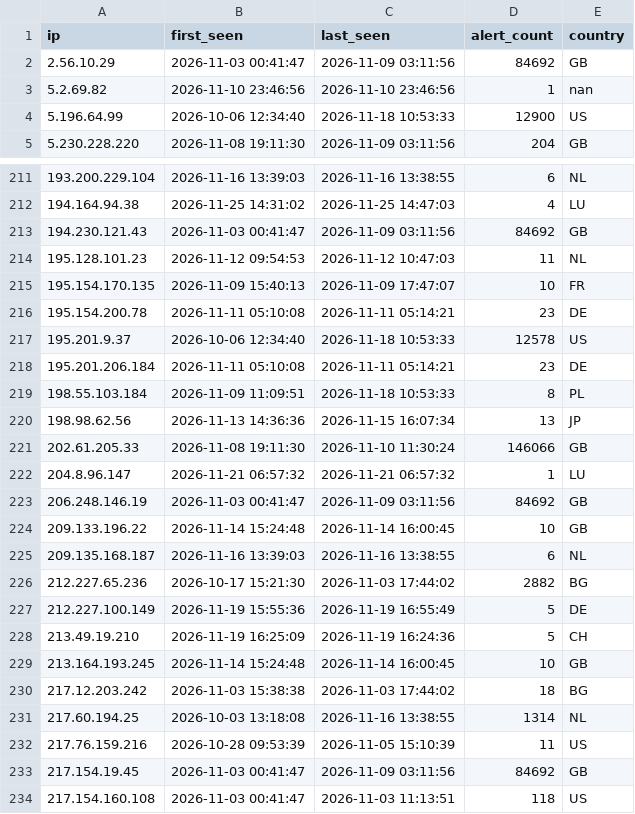
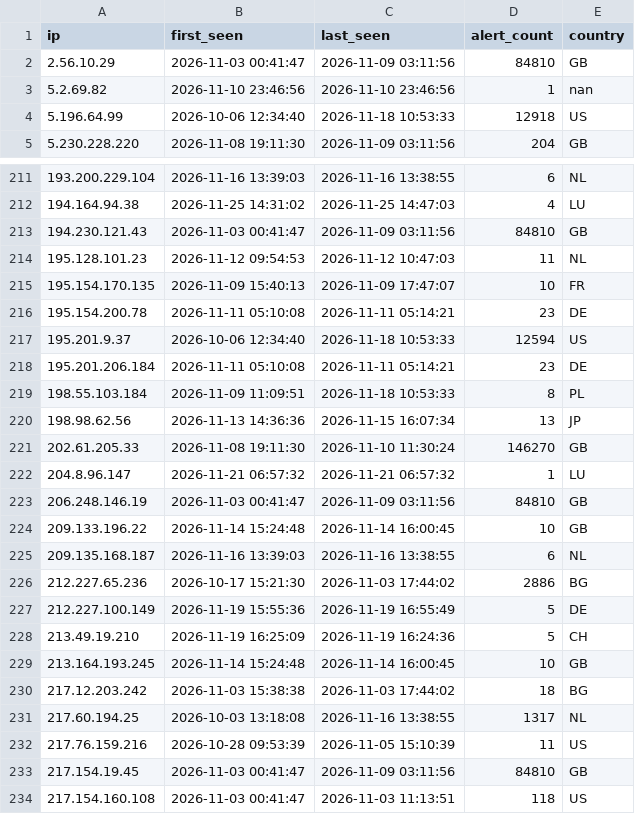
Before and after one commit to f3csystems/TOR_IP, a CSV file: blacklist.csv, drawn as a sheet; only a part is shown, gaps mark what is left out; the diff covers the shown part only.

Commit message:
Update TOR blacklist - 2026-11-25 15:42

```diff
--- a/blacklist.csv
+++ b/blacklist.csv
@@ -1,5 +1,5 @@
 ip,first_seen,last_seen,alert_count,country
-2.56.10.29,2026-11-03 00:41:47,2026-11-09 03:11:56,84692,GB
+2.56.10.29,2026-11-03 00:41:47,2026-11-09 03:11:56,84810,GB
 5.2.69.82,2026-11-10 23:46:56,2026-11-10 23:46:56,1,nan
-5.196.64.99,2026-10-06 12:34:40,2026-11-18 10:53:33,12900,US
+5.196.64.99,2026-10-06 12:34:40,2026-11-18 10:53:33,12918,US
 5.230.228.220,2026-11-08 19:11:30,2026-11-09 03:11:56,204,GB
@@ -212,3 +212,3 @@ ip,first_seen,last_seen,alert_count,country
 194.164.94.38,2026-11-25 14:31:02,2026-11-25 14:47:03,4,LU
-194.230.121.43,2026-11-03 00:41:47,2026-11-09 03:11:56,84692,GB
+194.230.121.43,2026-11-03 00:41:47,2026-11-09 03:11:56,84810,GB
 195.128.101.23,2026-11-12 09:54:53,2026-11-12 10:47:03,11,NL
@@ -216,3 +216,3 @@ ip,first_seen,last_seen,alert_count,country
 195.154.200.78,2026-11-11 05:10:08,2026-11-11 05:14:21,23,DE
-195.201.9.37,2026-10-06 12:34:40,2026-11-18 10:53:33,12578,US
+195.201.9.37,2026-10-06 12:34:40,2026-11-18 10:53:33,12594,US
 195.201.206.184,2026-11-11 05:10:08,2026-11-11 05:14:21,23,DE
@@ -220,8 +220,8 @@ ip,first_seen,last_seen,alert_count,country
 198.98.62.56,2026-11-13 14:36:36,2026-11-15 16:07:34,13,JP
-202.61.205.33,2026-11-08 19:11:30,2026-11-10 11:30:24,146066,GB
+202.61.205.33,2026-11-08 19:11:30,2026-11-10 11:30:24,146270,GB
 204.8.96.147,2026-11-21 06:57:32,2026-11-21 06:57:32,1,LU
-206.248.146.19,2026-11-03 00:41:47,2026-11-09 03:11:56,84692,GB
+206.248.146.19,2026-11-03 00:41:47,2026-11-09 03:11:56,84810,GB
 209.133.196.22,2026-11-14 15:24:48,2026-11-14 16:00:45,10,GB
 209.135.168.187,2026-11-16 13:39:03,2026-11-16 13:38:55,6,NL
-212.227.65.236,2026-10-17 15:21:30,2026-11-03 17:44:02,2882,BG
+212.227.65.236,2026-10-17 15:21:30,2026-11-03 17:44:02,2886,BG
 212.227.100.149,2026-11-19 15:55:36,2026-11-19 16:55:49,5,DE
@@ -230,5 +230,5 @@ ip,first_seen,last_seen,alert_count,country
 217.12.203.242,2026-11-03 15:38:38,2026-11-03 17:44:02,18,BG
-217.60.194.25,2026-10-03 13:18:08,2026-11-16 13:38:55,1314,NL
+217.60.194.25,2026-10-03 13:18:08,2026-11-16 13:38:55,1317,NL
 217.76.159.216,2026-10-28 09:53:39,2026-11-05 15:10:39,11,US
-217.154.19.45,2026-11-03 00:41:47,2026-11-09 03:11:56,84692,GB
+217.154.19.45,2026-11-03 00:41:47,2026-11-09 03:11:56,84810,GB
 217.154.160.108,2026-11-03 00:41:47,2026-11-03 11:13:51,118,US
```
Also changed, not shown: 27 edited cells elsewhere in this file, 1 other file.
